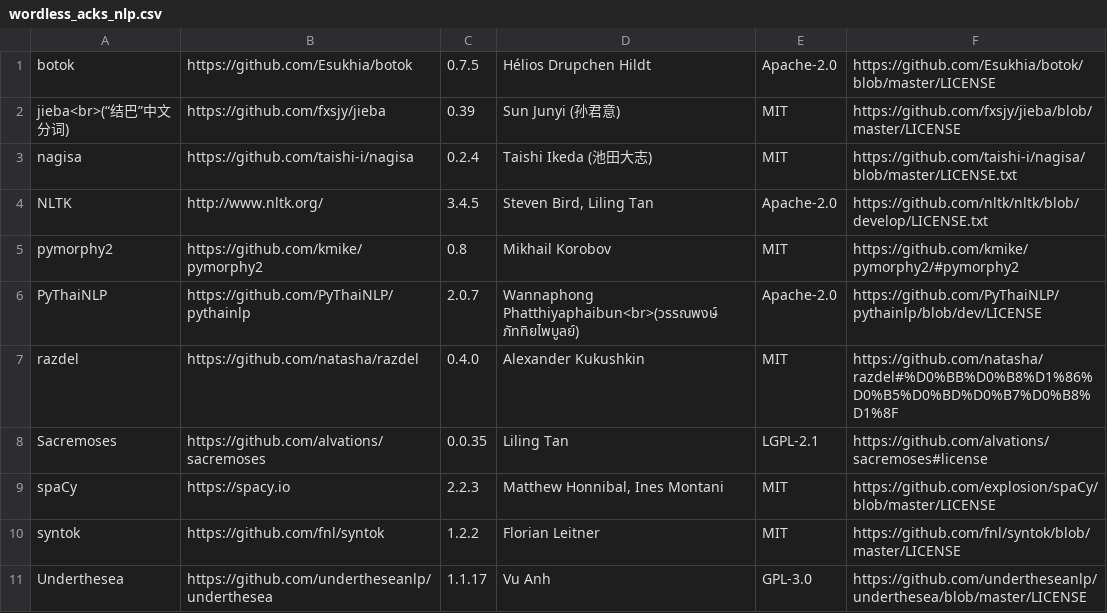
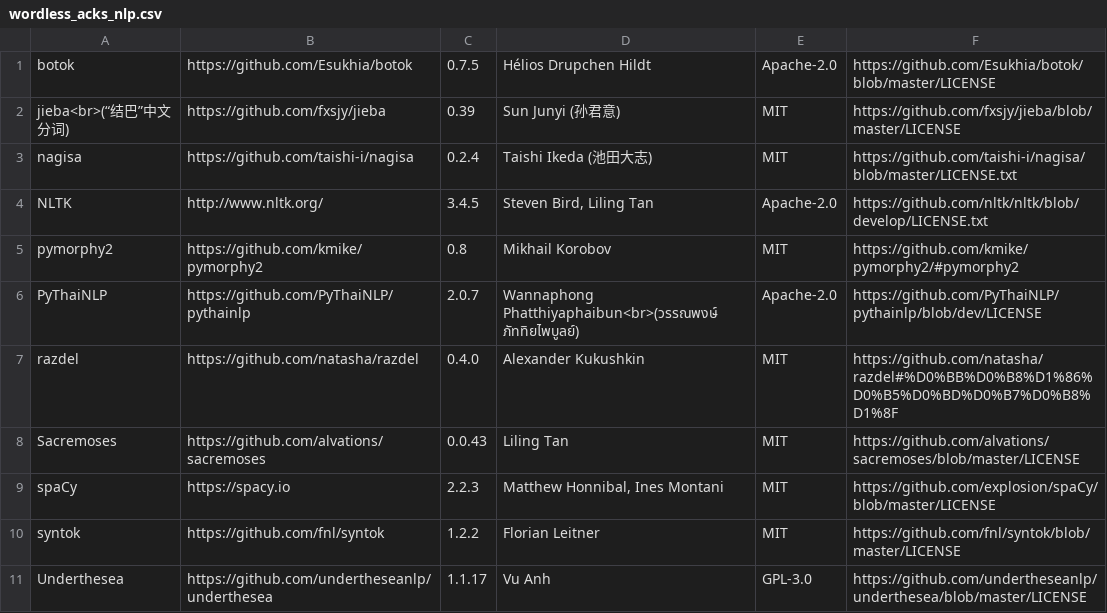
Before and after one commit to Sam-zcl/Wordless, a CSV file: src/wordless_acks/wordless_acks_nlp.csv, drawn as a sheet.

Commit message:
Dependencies: Upgrade Sacremoses to 0.0.43

```diff
--- a/src/wordless_acks/wordless_acks_nlp.csv
+++ b/src/wordless_acks/wordless_acks_nlp.csv
@@ -7,3 +7,3 @@ PyThaiNLP|https://github.com/PyThaiNLP/pythainlp|2.0.7|Wannaphong Phatthiyaphaib
 razdel|https://github.com/natasha/razdel|0.4.0|Alexander Kukushkin|MIT|https://github.com/natasha/razdel#%D0%BB%D0%B8%D1%86%D0%B5%D0%BD%D0%B7%D0%B8%D1%8F
-Sacremoses|https://github.com/alvations/sacremoses|0.0.35|Liling Tan|LGPL-2.1|https://github.com/alvations/sacremoses#license
+Sacremoses|https://github.com/alvations/sacremoses|0.0.43|Liling Tan|MIT|https://github.com/alvations/sacremoses/blob/master/LICENSE
 spaCy|https://spacy.io|2.2.3|Matthew Honnibal, Ines Montani|MIT|https://github.com/explosion/spaCy/blob/master/LICENSE
```
Also changed, not shown: 1 other file.
